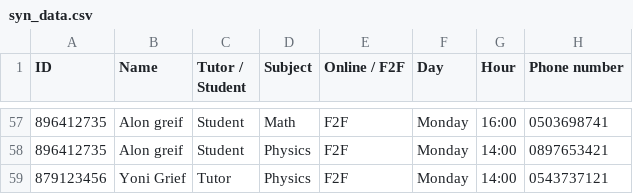
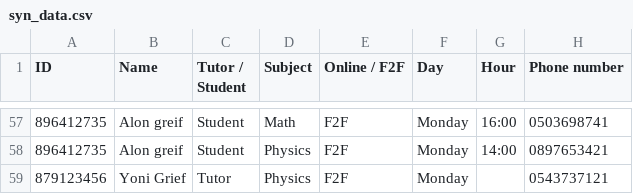
Before and after one commit to sagilivshits-pixel/Google-Project-Bosmat, a CSV file: syn_data.csv, drawn as a sheet; only a part is shown, gaps mark what is left out.

Commit message:
Update syn_data.csv

```diff
--- a/syn_data.csv
+++ b/syn_data.csv
@@ -58,2 +58,2 @@ ID,Name,Tutor / Student,Subject,Online / F2F,Day,Hour,Phone number
 896412735,Alon greif,Student,Physics,F2F,Monday,14:00,0897653421
-879123456,Yoni Grief,Tutor,Physics,F2F,Monday,14:00,0543737121
+879123456,Yoni Grief,Tutor,Physics,F2F,Monday,"",0543737121
```
